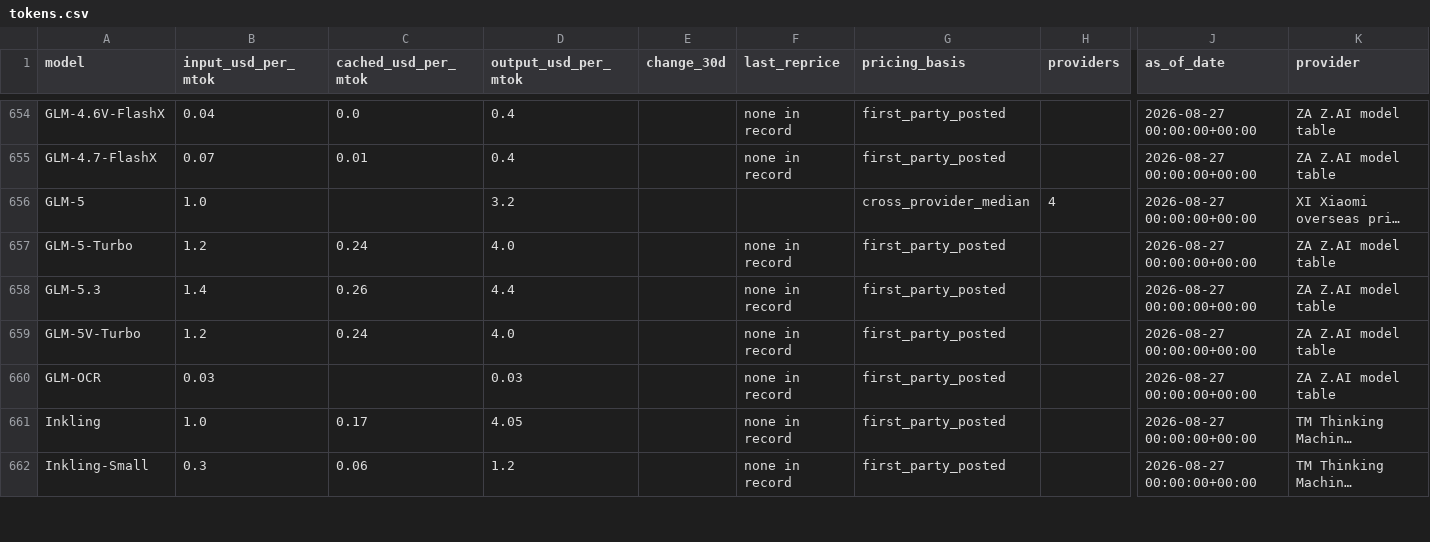
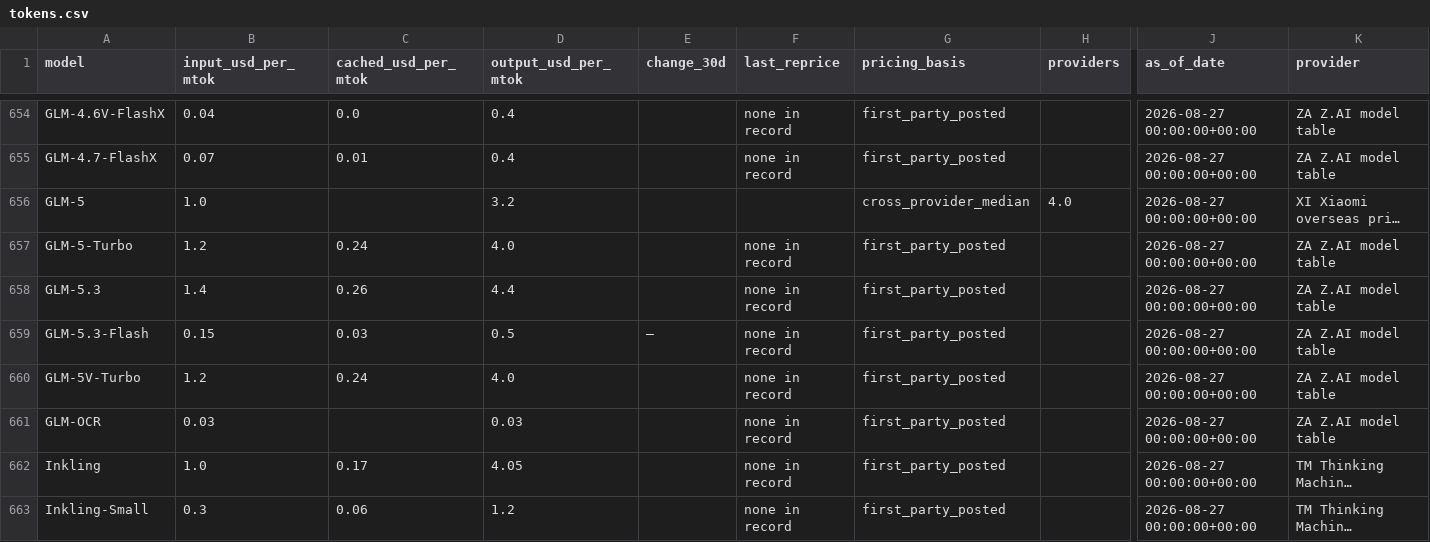
Before and after one commit to charlieamadeus/bipp-streamlit, a CSV file: data/history/tokens.csv, drawn as a sheet; only a part is shown, gaps mark what is left out; long unchanged cells end in …; rows hold the shown columns only; the diff covers the shown part only; the diff names each change by its address in the sheet, - before the commit and + after, or states it on an @@ line.

```diff
--- a/data/history/tokens.csv
+++ b/data/history/tokens.csv
-H656 (providers): 4
+H656 (providers): 4.0
+row 659: GLM-5.3-Flash | 0.15 | 0.03 | 0.5 | — | none in record | first_party_posted |  | 2026-08-27 00:00:00+00:00 | ZA Z.AI model table
```
Also changed, not shown: 3 added rows and 15 edited cells elsewhere in this file, data/history/credit.csv, 1 other file.
